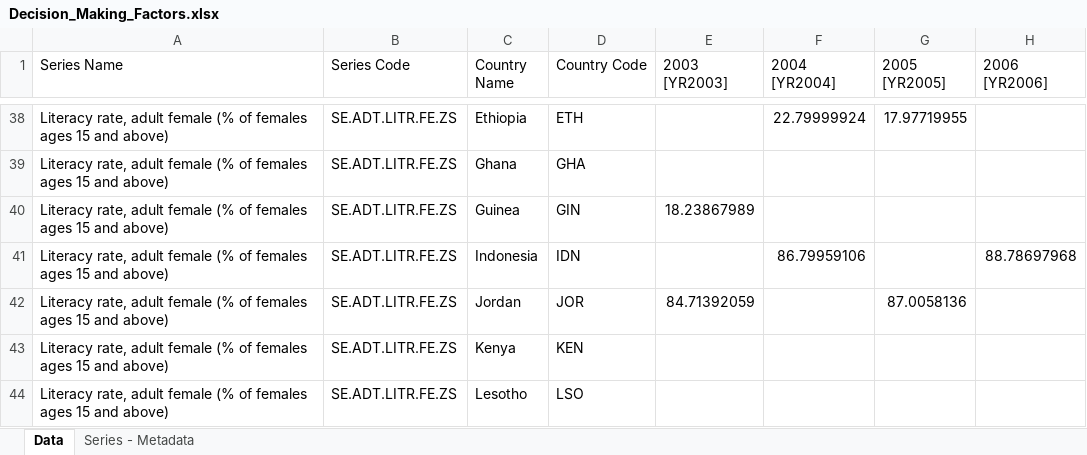
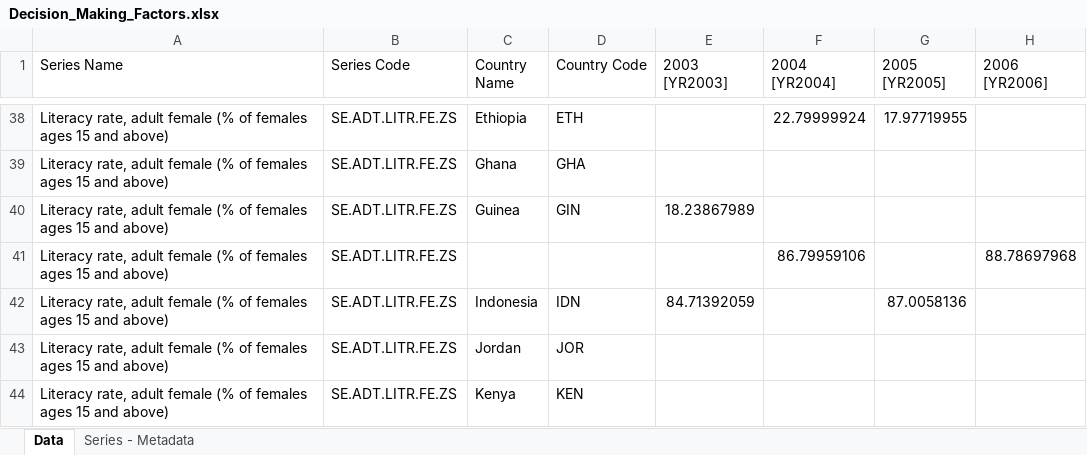
Before and after one commit to bryan273/Household-Authority-Inequality, an Excel workbook: Raw_Data/Decision_Making_Factors.xlsx, sheet Data, drawn as a sheet; only a part is shown, gaps mark what is left out; values as stored, in another font and other column widths than the file's, no borders; charts and pictures not drawn; the diff covers the shown part only; the diff names each change by its address in the sheet, - before the commit and + after, or states it on an @@ line.

```diff
--- a/Raw_Data/Decision_Making_Factors.xlsx (sheet Data)
+++ b/Raw_Data/Decision_Making_Factors.xlsx (sheet Data)
-C41 (Country Name): Indonesia
+C41 (Country Name): (empty)
-D41 (Country Code): IDN
+D41 (Country Code): (empty)
-C42 (Country Name): Jordan
+C42 (Country Name): Indonesia
-D42 (Country Code): JOR
+D42 (Country Code): IDN
-C43 (Country Name): Kenya
+C43 (Country Name): Jordan
-D43 (Country Code): KEN
+D43 (Country Code): JOR
-C44 (Country Name): Lesotho
+C44 (Country Name): Kenya
-D44 (Country Code): LSO
+D44 (Country Code): KEN
```
Also changed, not shown: 9 removed rows, 9 moved rows and 12 edited cells elsewhere in this sheet, Raw_Data/Decision_Making.xlsx.
